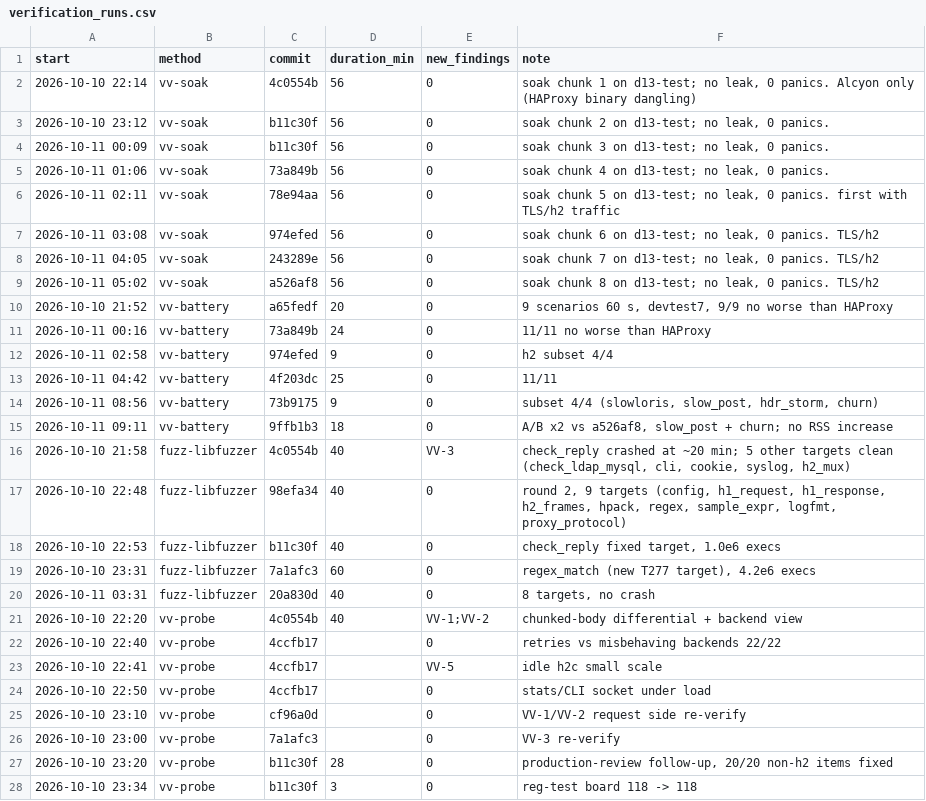
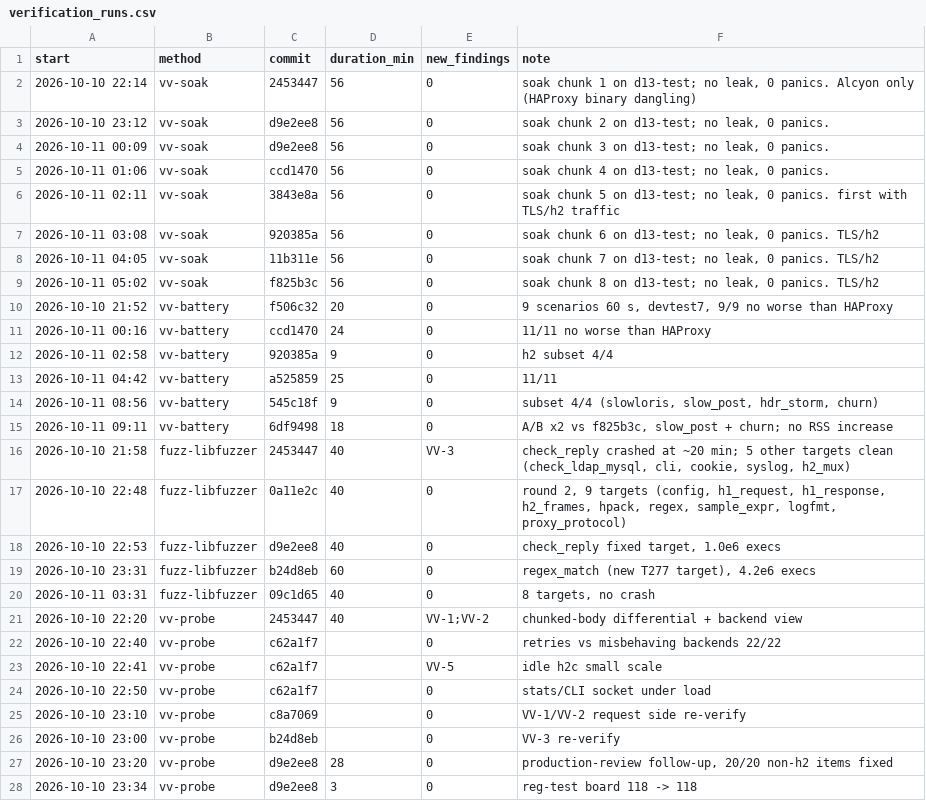
Before and after one commit to brhenc/alcyon-lb, a CSV file: data/verification_runs.csv, drawn as a sheet; only a part is shown; the diff covers the shown part only.

```diff
--- a/data/verification_runs.csv
+++ b/data/verification_runs.csv
@@ -1,28 +1,28 @@
 start,method,commit,duration_min,new_findings,note
-2026-10-10 22:14,vv-soak,4c0554b,56,0,"soak chunk 1 on d13-test; no leak, 0 panics. Alcyon only (HAProxy binary dangling)"
-2026-10-10 23:12,vv-soak,b11c30f,56,0,"soak chunk 2 on d13-test; no leak, 0 panics. "
-2026-10-11 00:09,vv-soak,b11c30f,56,0,"soak chunk 3 on d13-test; no leak, 0 panics. "
-2026-10-11 01:06,vv-soak,73a849b,56,0,"soak chunk 4 on d13-test; no leak, 0 panics. "
-2026-10-11 02:11,vv-soak,78e94aa,56,0,"soak chunk 5 on d13-test; no leak, 0 panics. first with TLS/h2 traffic"
-2026-10-11 03:08,vv-soak,974efed,56,0,"soak chunk 6 on d13-test; no leak, 0 panics. TLS/h2"
-2026-10-11 04:05,vv-soak,243289e,56,0,"soak chunk 7 on d13-test; no leak, 0 panics. TLS/h2"
-2026-10-11 05:02,vv-soak,a526af8,56,0,"soak chunk 8 on d13-test; no leak, 0 panics. TLS/h2"
-2026-10-10 21:52,vv-battery,a65fedf,20,0,"9 scenarios 60 s, devtest7, 9/9 no worse than HAProxy"
-2026-10-11 00:16,vv-battery,73a849b,24,0,11/11 no worse than HAProxy
-2026-10-11 02:58,vv-battery,974efed,9,0,h2 subset 4/4
-2026-10-11 04:42,vv-battery,4f203dc,25,0,11/11
-2026-10-11 08:56,vv-battery,73b9175,9,0,"subset 4/4 (slowloris, slow_post, hdr_storm, churn)"
-2026-10-11 09:11,vv-battery,9ffb1b3,18,0,"A/B x2 vs a526af8, slow_post + churn; no RSS increase"
-2026-10-10 21:58,fuzz-libfuzzer,4c0554b,40,VV-3,"check_reply crashed at ~20 min; 5 other targets clean (check_ldap_mysql, cli, cookie, syslog, h2_mux)"
-2026-10-10 22:48,fuzz-libfuzzer,98efa34,40,0,"round 2, 9 targets (config, h1_request, h1_response, h2_frames, hpack, regex, sample_expr, logfmt, proxy_protocol)"
-2026-10-10 22:53,fuzz-libfuzzer,b11c30f,40,0,"check_reply fixed target, 1.0e6 execs"
-2026-10-10 23:31,fuzz-libfuzzer,7a1afc3,60,0,"regex_match (new T277 target), 4.2e6 execs"
-2026-10-11 03:31,fuzz-libfuzzer,20a830d,40,0,"8 targets, no crash"
-2026-10-10 22:20,vv-probe,4c0554b,40,VV-1;VV-2,chunked-body differential + backend view
-2026-10-10 22:40,vv-probe,4ccfb17,,0,retries vs misbehaving backends 22/22
-2026-10-10 22:41,vv-probe,4ccfb17,,VV-5,idle h2c small scale
-2026-10-10 22:50,vv-probe,4ccfb17,,0,stats/CLI socket under load
-2026-10-10 23:10,vv-probe,cf96a0d,,0,VV-1/VV-2 request side re-verify
-2026-10-10 23:00,vv-probe,7a1afc3,,0,VV-3 re-verify
-2026-10-10 23:20,vv-probe,b11c30f,28,0,"production-review follow-up, 20/20 non-h2 items fixed"
-2026-10-10 23:34,vv-probe,b11c30f,3,0,reg-test board 118 -> 118
+2026-10-10 22:14,vv-soak,2453447,56,0,"soak chunk 1 on d13-test; no leak, 0 panics. Alcyon only (HAProxy binary dangling)"
+2026-10-10 23:12,vv-soak,d9e2ee8,56,0,"soak chunk 2 on d13-test; no leak, 0 panics. "
+2026-10-11 00:09,vv-soak,d9e2ee8,56,0,"soak chunk 3 on d13-test; no leak, 0 panics. "
+2026-10-11 01:06,vv-soak,ccd1470,56,0,"soak chunk 4 on d13-test; no leak, 0 panics. "
+2026-10-11 02:11,vv-soak,3843e8a,56,0,"soak chunk 5 on d13-test; no leak, 0 panics. first with TLS/h2 traffic"
+2026-10-11 03:08,vv-soak,920385a,56,0,"soak chunk 6 on d13-test; no leak, 0 panics. TLS/h2"
+2026-10-11 04:05,vv-soak,11b311e,56,0,"soak chunk 7 on d13-test; no leak, 0 panics. TLS/h2"
+2026-10-11 05:02,vv-soak,f825b3c,56,0,"soak chunk 8 on d13-test; no leak, 0 panics. TLS/h2"
+2026-10-10 21:52,vv-battery,f506c32,20,0,"9 scenarios 60 s, devtest7, 9/9 no worse than HAProxy"
+2026-10-11 00:16,vv-battery,ccd1470,24,0,11/11 no worse than HAProxy
+2026-10-11 02:58,vv-battery,920385a,9,0,h2 subset 4/4
+2026-10-11 04:42,vv-battery,a525859,25,0,11/11
+2026-10-11 08:56,vv-battery,545c18f,9,0,"subset 4/4 (slowloris, slow_post, hdr_storm, churn)"
+2026-10-11 09:11,vv-battery,6df9498,18,0,"A/B x2 vs f825b3c, slow_post + churn; no RSS increase"
+2026-10-10 21:58,fuzz-libfuzzer,2453447,40,VV-3,"check_reply crashed at ~20 min; 5 other targets clean (check_ldap_mysql, cli, cookie, syslog, h2_mux)"
+2026-10-10 22:48,fuzz-libfuzzer,0a11e2c,40,0,"round 2, 9 targets (config, h1_request, h1_response, h2_frames, hpack, regex, sample_expr, logfmt, proxy_protocol)"
+2026-10-10 22:53,fuzz-libfuzzer,d9e2ee8,40,0,"check_reply fixed target, 1.0e6 execs"
+2026-10-10 23:31,fuzz-libfuzzer,b24d8eb,60,0,"regex_match (new T277 target), 4.2e6 execs"
+2026-10-11 03:31,fuzz-libfuzzer,09c1d65,40,0,"8 targets, no crash"
+2026-10-10 22:20,vv-probe,2453447,40,VV-1;VV-2,chunked-body differential + backend view
+2026-10-10 22:40,vv-probe,c62a1f7,,0,retries vs misbehaving backends 22/22
+2026-10-10 22:41,vv-probe,c62a1f7,,VV-5,idle h2c small scale
+2026-10-10 22:50,vv-probe,c62a1f7,,0,stats/CLI socket under load
+2026-10-10 23:10,vv-probe,c8a7069,,0,VV-1/VV-2 request side re-verify
+2026-10-10 23:00,vv-probe,b24d8eb,,0,VV-3 re-verify
+2026-10-10 23:20,vv-probe,d9e2ee8,28,0,"production-review follow-up, 20/20 non-h2 items fixed"
+2026-10-10 23:34,vv-probe,d9e2ee8,3,0,reg-test board 118 -> 118
```
Also changed, not shown: 117 edited cells elsewhere in this file, data/findings.csv, 36 other files.
